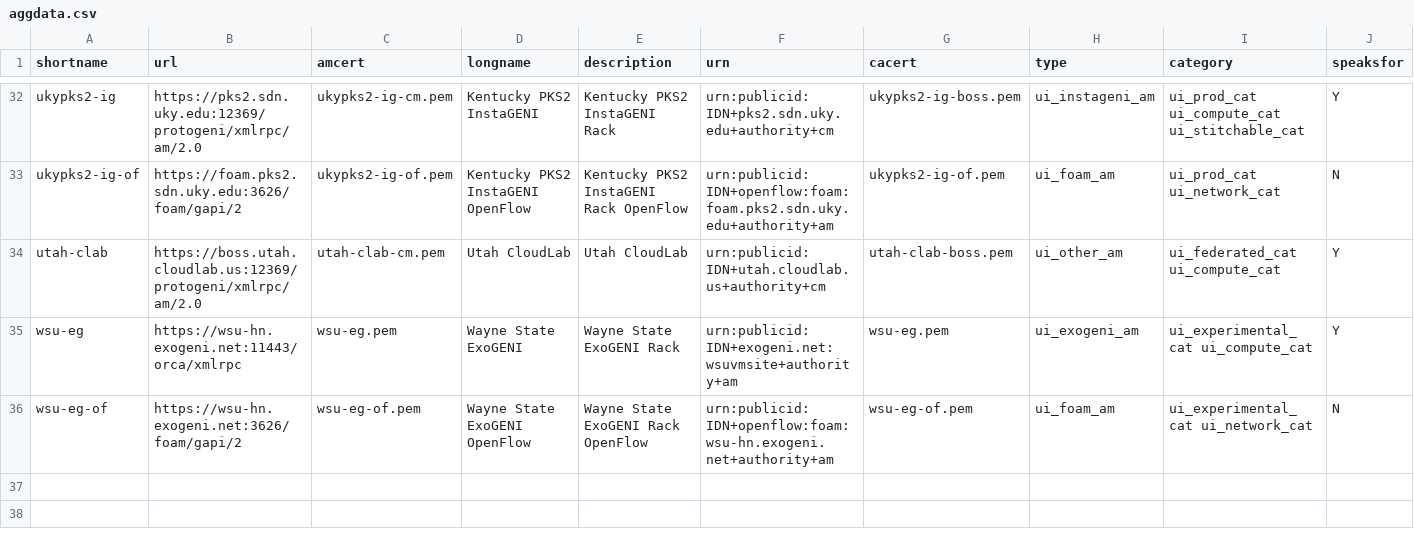
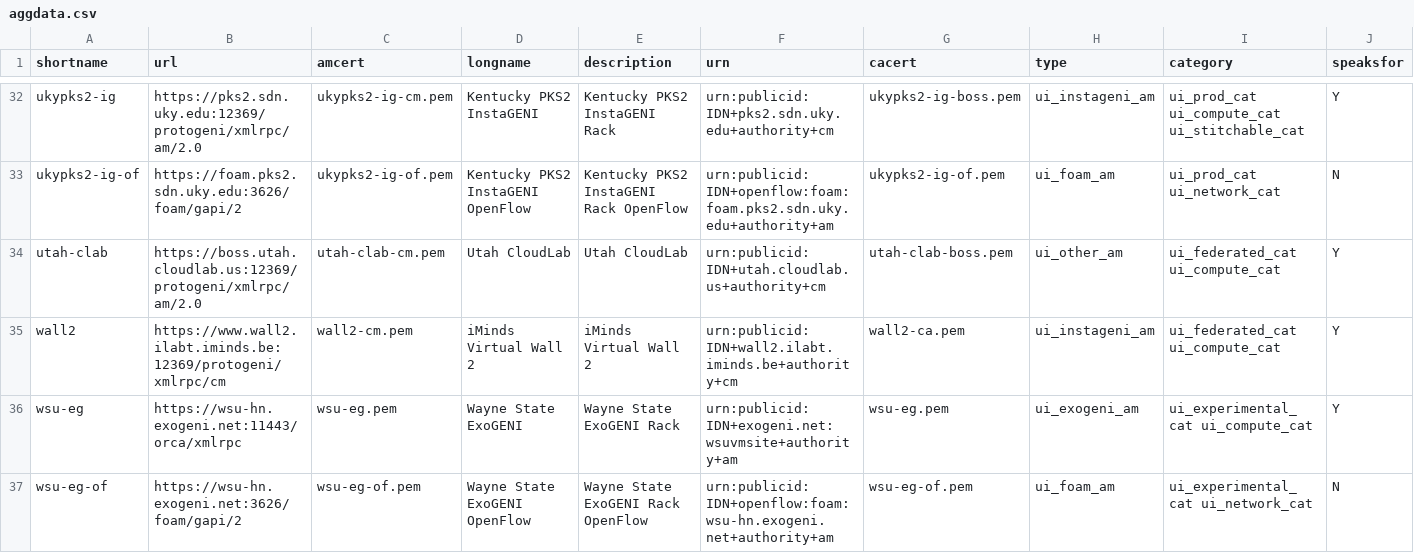
Before and after one commit to GENI-NSF/geni-ch, a CSV file: data/sr/aggdata.csv, drawn as a sheet; only a part is shown, gaps mark what is left out.

Commit message:
Add iMinds Virtual Wall 2 aggregate.

```diff
--- a/data/sr/aggdata.csv
+++ b/data/sr/aggdata.csv
@@ -34,2 +34,3 @@ ukypks2-ig-of,https://foam.pks2.sdn.uky.edu:3626/foam/gapi/2,ukypks2-ig-of.pem,K
 utah-clab,https://boss.utah.cloudlab.us:12369/protogeni/xmlrpc/am/2.0,utah-clab-cm.pem,Utah CloudLab,Utah CloudLab,urn:publicid:IDN+utah.cloudlab.us+authority+cm,utah-clab-boss.pem,ui_other_am,ui_federated_cat ui_compute_cat,Y
+wall2,https://www.wall2.ilabt.iminds.be:12369/protogeni/xmlrpc/cm,wall2-cm.pem,iMinds Virtual Wall 2,iMinds Virtual Wall 2,urn:publicid:IDN+wall2.ilabt.iminds.be+authority+cm,wall2-ca.pem,ui_instageni_am,ui_federated_cat ui_compute_cat,Y
 wsu-eg,https://wsu-hn.exogeni.net:11443/orca/xmlrpc,wsu-eg.pem,Wayne State ExoGENI,Wayne State ExoGENI Rack,urn:publicid:IDN+exogeni.net:wsuvmsite+authority+am,wsu-eg.pem,ui_exogeni_am,ui_experimental_cat ui_compute_cat,Y
```
Also changed, not shown: 4 other files.
